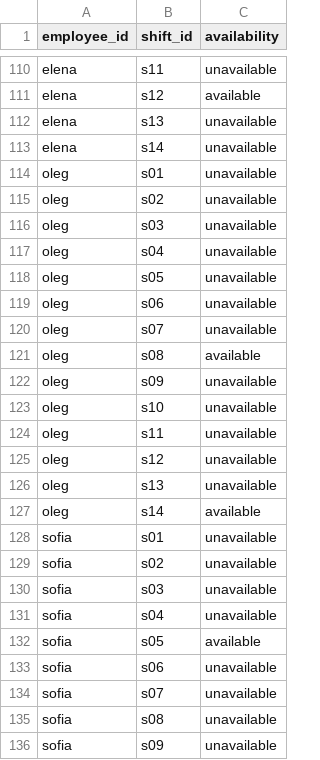
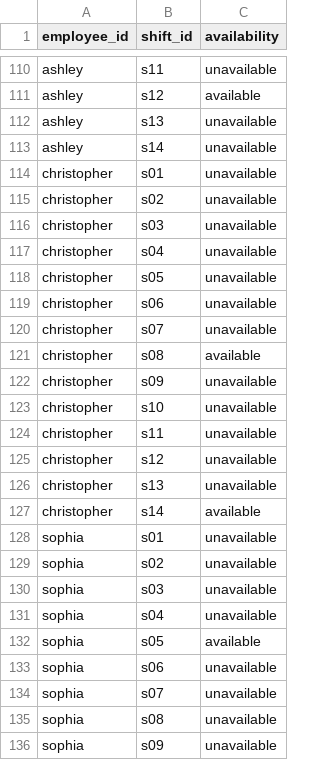
Before and after one commit to undermindOS/wuji-project, a CSV file: docs/examples/conflict/availability.csv, drawn as a sheet; only a part is shown, gaps mark what is left out; the diff covers the shown part only; the diff names each change by its address in the sheet, - before the commit and + after, or states it on an @@ line.

```diff
--- a/docs/examples/conflict/availability.csv
+++ b/docs/examples/conflict/availability.csv
-A110:A113 (employee_id): elena
+A110:A113 (employee_id): ashley
-A114:A127 (employee_id): oleg
+A114:A127 (employee_id): christopher
-A128:A136 (employee_id): sofia
+A128:A136 (employee_id): sophia
```
Also changed, not shown: 113 edited cells elsewhere in this file, docs/examples/absence/availability.csv, docs/examples/absence/team_week_02-08_nov.csv, 40 other files.
